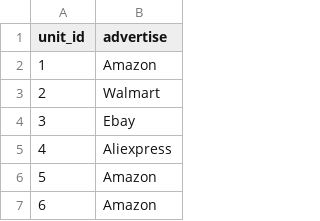
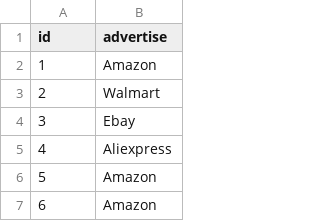
Before and after one commit to cmoreno94/splunk-certification-book, a CSV file: transactions_advertise.csv, drawn as a sheet; only a part is shown.

Commit message:
Update transactions_advertise.csv

```diff
--- a/transactions_advertise.csv
+++ b/transactions_advertise.csv
@@ -1,2 +1,2 @@
-unit_id,advertise
+id,advertise
 1,Amazon
```
